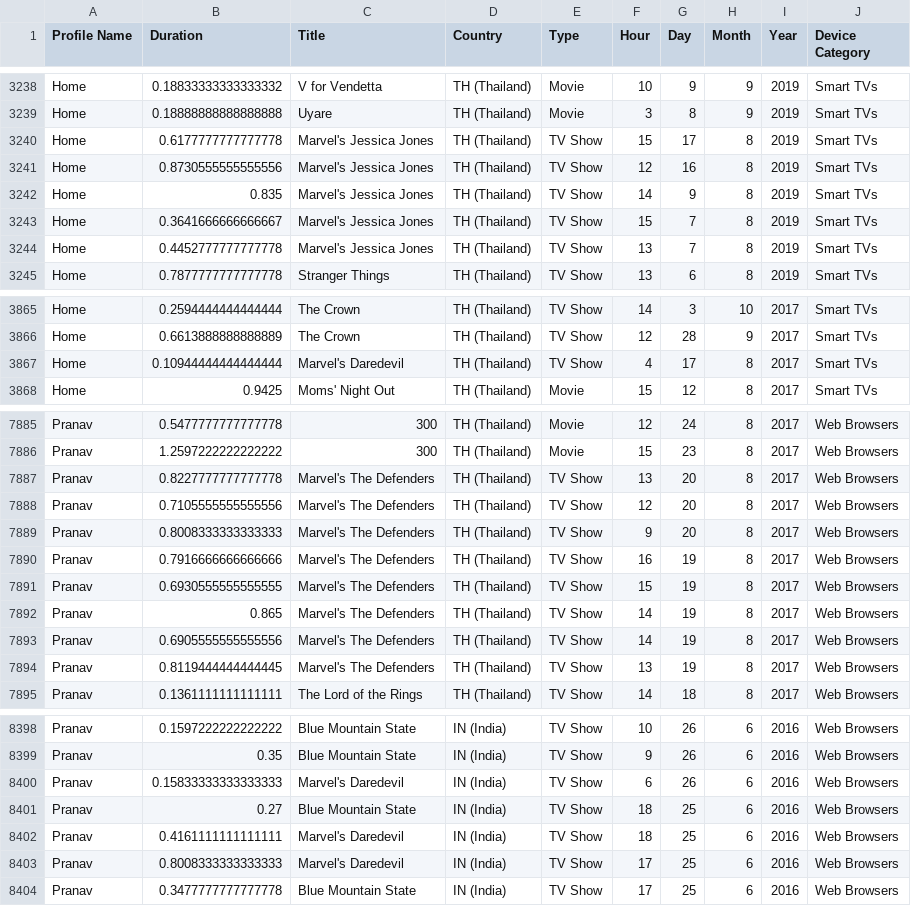
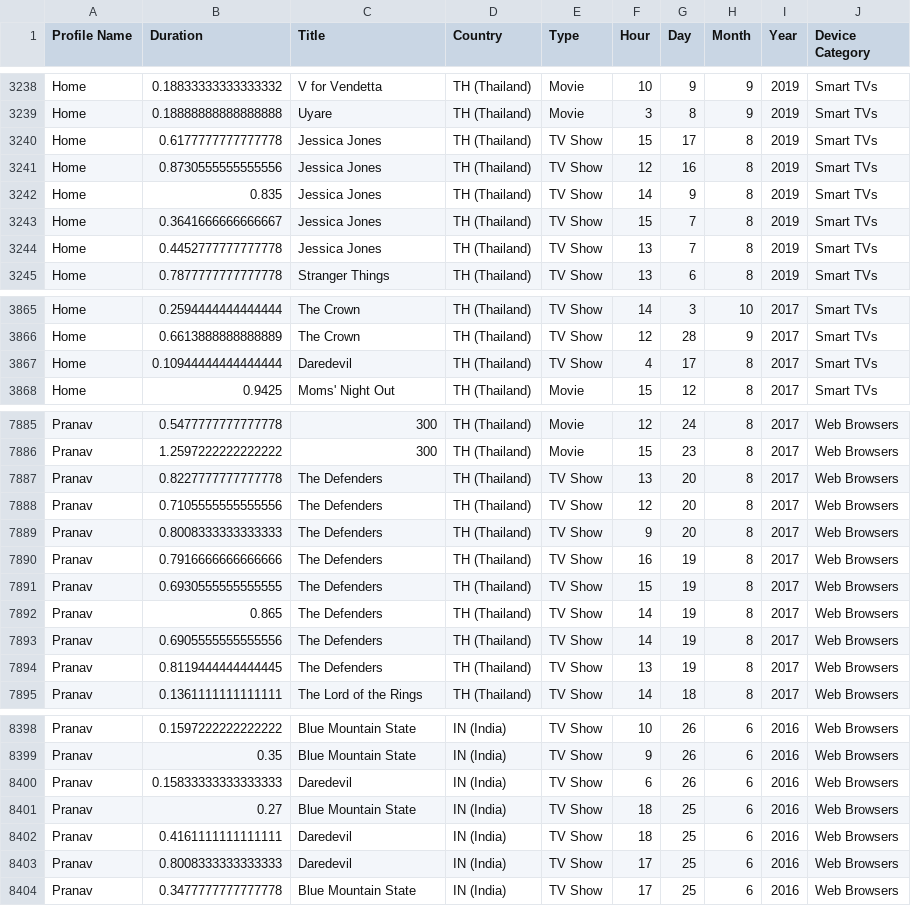
Before and after one commit to juan-28/entertainment-analysis, a CSV file: data/processed_data.csv, drawn as a sheet; only a part is shown, gaps mark what is left out; the diff covers the shown part only.

```diff
--- a/data/processed_data.csv
+++ b/data/processed_data.csv
@@ -3239,7 +3239,7 @@ Home,0.18833333333333332,V for Vendetta,TH (Thailand),Movie,10,9,9,2019,Smart TV
 Home,0.18888888888888888,Uyare,TH (Thailand),Movie,3,8,9,2019,Smart TVs
-Home,0.6177777777777778,Marvel's Jessica Jones,TH (Thailand),TV Show,15,17,8,2019,Smart TVs
-Home,0.8730555555555556,Marvel's Jessica Jones,TH (Thailand),TV Show,12,16,8,2019,Smart TVs
-Home,0.835,Marvel's Jessica Jones,TH (Thailand),TV Show,14,9,8,2019,Smart TVs
-Home,0.3641666666666667,Marvel's Jessica Jones,TH (Thailand),TV Show,15,7,8,2019,Smart TVs
-Home,0.4452777777777778,Marvel's Jessica Jones,TH (Thailand),TV Show,13,7,8,2019,Smart TVs
+Home,0.6177777777777778,Jessica Jones,TH (Thailand),TV Show,15,17,8,2019,Smart TVs
+Home,0.8730555555555556,Jessica Jones,TH (Thailand),TV Show,12,16,8,2019,Smart TVs
+Home,0.835,Jessica Jones,TH (Thailand),TV Show,14,9,8,2019,Smart TVs
+Home,0.3641666666666667,Jessica Jones,TH (Thailand),TV Show,15,7,8,2019,Smart TVs
+Home,0.4452777777777778,Jessica Jones,TH (Thailand),TV Show,13,7,8,2019,Smart TVs
 Home,0.7877777777777778,Stranger Things,TH (Thailand),TV Show,13,6,8,2019,Smart TVs
@@ -3866,3 +3866,3 @@ Home,0.2594444444444444,The Crown,TH (Thailand),TV Show,14,3,10,2017,Smart TVs
 Home,0.6613888888888889,The Crown,TH (Thailand),TV Show,12,28,9,2017,Smart TVs
-Home,0.10944444444444444,Marvel's Daredevil,TH (Thailand),TV Show,4,17,8,2017,Smart TVs
+Home,0.10944444444444444,Daredevil,TH (Thailand),TV Show,4,17,8,2017,Smart TVs
 Home,0.9425,Moms' Night Out,TH (Thailand),Movie,15,12,8,2017,Smart TVs
@@ -7886,10 +7886,10 @@ Pranav,0.5477777777777778,300,TH (Thailand),Movie,12,24,8,2017,Web Browsers
 Pranav,1.2597222222222222,300,TH (Thailand),Movie,15,23,8,2017,Web Browsers
-Pranav,0.8227777777777778,Marvel's The Defenders,TH (Thailand),TV Show,13,20,8,2017,Web Browsers
-Pranav,0.7105555555555556,Marvel's The Defenders,TH (Thailand),TV Show,12,20,8,2017,Web Browsers
-Pranav,0.8008333333333333,Marvel's The Defenders,TH (Thailand),TV Show,9,20,8,2017,Web Browsers
-Pranav,0.7916666666666666,Marvel's The Defenders,TH (Thailand),TV Show,16,19,8,2017,Web Browsers
-Pranav,0.6930555555555555,Marvel's The Defenders,TH (Thailand),TV Show,15,19,8,2017,Web Browsers
-Pranav,0.865,Marvel's The Defenders,TH (Thailand),TV Show,14,19,8,2017,Web Browsers
-Pranav,0.6905555555555556,Marvel's The Defenders,TH (Thailand),TV Show,14,19,8,2017,Web Browsers
-Pranav,0.8119444444444445,Marvel's The Defenders,TH (Thailand),TV Show,13,19,8,2017,Web Browsers
+Pranav,0.8227777777777778,The Defenders,TH (Thailand),TV Show,13,20,8,2017,Web Browsers
+Pranav,0.7105555555555556,The Defenders,TH (Thailand),TV Show,12,20,8,2017,Web Browsers
+Pranav,0.8008333333333333,The Defenders,TH (Thailand),TV Show,9,20,8,2017,Web Browsers
+Pranav,0.7916666666666666,The Defenders,TH (Thailand),TV Show,16,19,8,2017,Web Browsers
+Pranav,0.6930555555555555,The Defenders,TH (Thailand),TV Show,15,19,8,2017,Web Browsers
+Pranav,0.865,The Defenders,TH (Thailand),TV Show,14,19,8,2017,Web Browsers
+Pranav,0.6905555555555556,The Defenders,TH (Thailand),TV Show,14,19,8,2017,Web Browsers
+Pranav,0.8119444444444445,The Defenders,TH (Thailand),TV Show,13,19,8,2017,Web Browsers
 Pranav,0.1361111111111111,The Lord of the Rings,TH (Thailand),TV Show,14,18,8,2017,Web Browsers
@@ -8399,6 +8399,6 @@ Pranav,0.1597222222222222,Blue Mountain State,IN (India),TV Show,10,26,6,2016,We
 Pranav,0.35,Blue Mountain State,IN (India),TV Show,9,26,6,2016,Web Browsers
-Pranav,0.15833333333333333,Marvel's Daredevil,IN (India),TV Show,6,26,6,2016,Web Browsers
+Pranav,0.15833333333333333,Daredevil,IN (India),TV Show,6,26,6,2016,Web Browsers
 Pranav,0.27,Blue Mountain State,IN (India),TV Show,18,25,6,2016,Web Browsers
-Pranav,0.4161111111111111,Marvel's Daredevil,IN (India),TV Show,18,25,6,2016,Web Browsers
-Pranav,0.8008333333333333,Marvel's Daredevil,IN (India),TV Show,17,25,6,2016,Web Browsers
+Pranav,0.4161111111111111,Daredevil,IN (India),TV Show,18,25,6,2016,Web Browsers
+Pranav,0.8008333333333333,Daredevil,IN (India),TV Show,17,25,6,2016,Web Browsers
 Pranav,0.3477777777777778,Blue Mountain State,IN (India),TV Show,17,25,6,2016,Web Browsers
```
Also changed, not shown: 53 edited cells elsewhere in this file, 9 other files.
